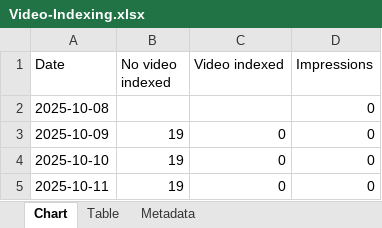
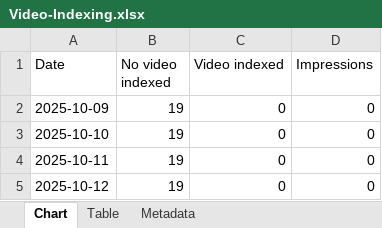
Before and after one commit to HEATLabs/HEAT-Labs-Configs, an Excel workbook: gsc-export-old/Video-Indexing.xlsx, sheet Chart, drawn as a sheet; only a part is shown; the shorter side is filled out with more unchanged rows; values as stored, in another font and other column widths than the file's, no borders; the diff names each change by its address in the sheet, - before the commit and + after, or states it on an @@ line.

Commit message:
updated legacy GSC export data

```diff
--- a/gsc-export-old/Video-Indexing.xlsx (sheet Chart)
+++ b/gsc-export-old/Video-Indexing.xlsx (sheet Chart)
-row 2: 2025-10-08 |  |  | 0
```
Also changed, not shown: gsc-export-old/Coverage.xlsx, gsc-export-old/HTTPS.xlsx, 1 other file.
